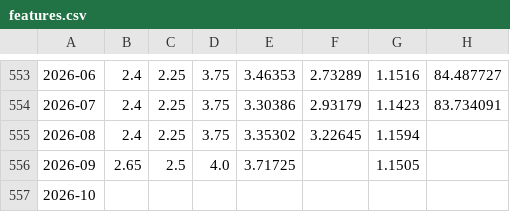
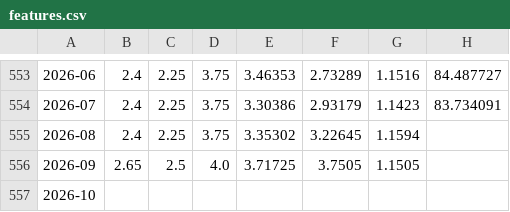
Before and after one commit to senchi-dev/data-lab, a CSV file: public/features.csv, drawn as a sheet; only a part is shown, gaps mark what is left out; the diff names each change by its address in the sheet, - before the commit and + after, or states it on an @@ line.

```diff
--- a/public/features.csv
+++ b/public/features.csv
-F556: (empty)
+F556: 3.7505
```
Also changed, not shown: 1 other file.
